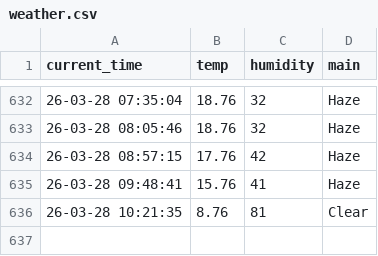
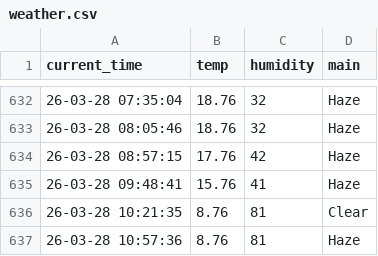
Before and after one commit to ManticoreXL/weather_5m, a CSV file: weather.csv, drawn as a sheet; only a part is shown, gaps mark what is left out.

```diff
--- a/weather.csv
+++ b/weather.csv
@@ -636 +636,2 @@ current_time,temp,humidity,main
 26-03-28 10:21:35,8.76,81,Clear
+26-03-28 10:57:36,8.76,81,Haze
```
